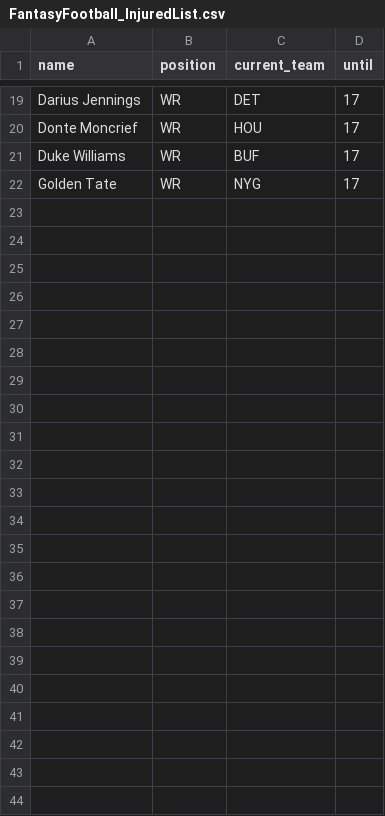
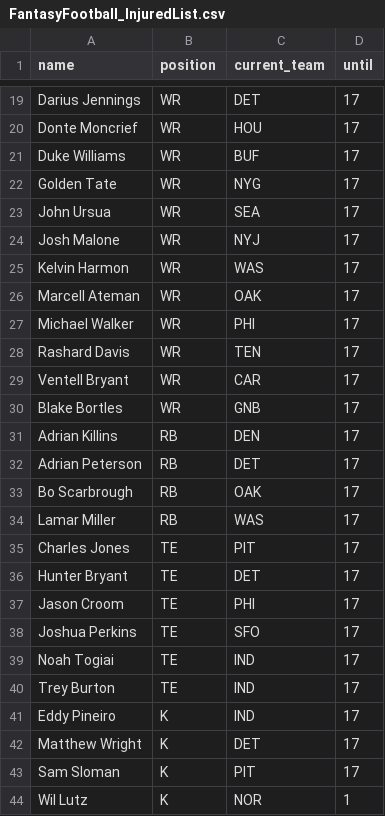
Before and after one commit to tefirman/FantasySports, a CSV file: FantasyFootball_InjuredList.csv, drawn as a sheet; only a part is shown, gaps mark what is left out; the diff names each change by its address in the sheet, - before the commit and + after, or states it on an @@ line.

Commit message:
Update FantasyFootball_InjuredList.csv

```diff
--- a/FantasyFootball_InjuredList.csv
+++ b/FantasyFootball_InjuredList.csv
+row 23: John Ursua | WR | SEA | 17
+row 24: Josh Malone | WR | NYJ | 17
+row 25: Kelvin Harmon | WR | WAS | 17
+row 26: Marcell Ateman | WR | OAK | 17
+row 27: Michael Walker | WR | PHI | 17
+row 28: Rashard Davis | WR | TEN | 17
+row 29: Ventell Bryant | WR | CAR | 17
+row 30: Blake Bortles | WR | GNB | 17
+row 31: Adrian Killins | RB | DEN | 17
+row 32: Adrian Peterson | RB | DET | 17
+row 33: Bo Scarbrough | RB | OAK | 17
+row 34: Lamar Miller | RB | WAS | 17
+row 35: Charles Jones | TE | PIT | 17
+row 36: Hunter Bryant | TE | DET | 17
+row 37: Jason Croom | TE | PHI | 17
+row 38: Joshua Perkins | TE | SFO | 17
+row 39: Noah Togiai | TE | IND | 17
+row 40: Trey Burton | TE | IND | 17
+row 41: Eddy Pineiro | K | IND | 17
+row 42: Matthew Wright | K | DET | 17
+row 43: Sam Sloman | K | PIT | 17
+row 44: Wil Lutz | K | NOR | 1
```
